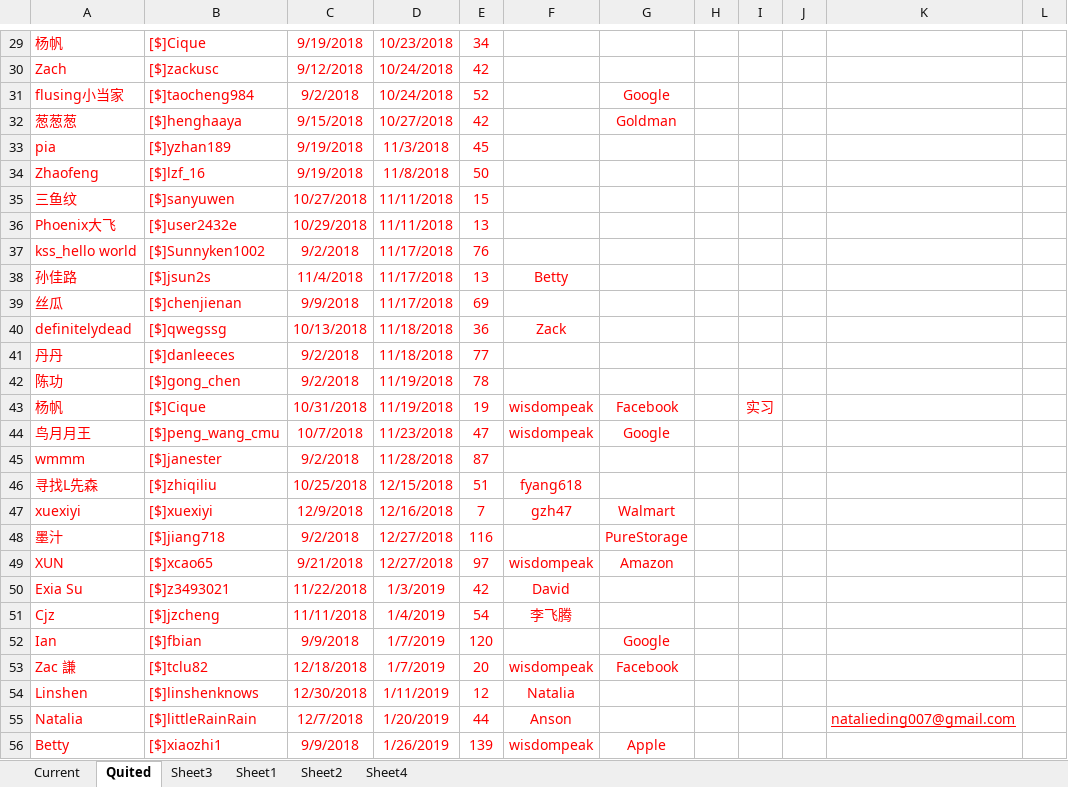
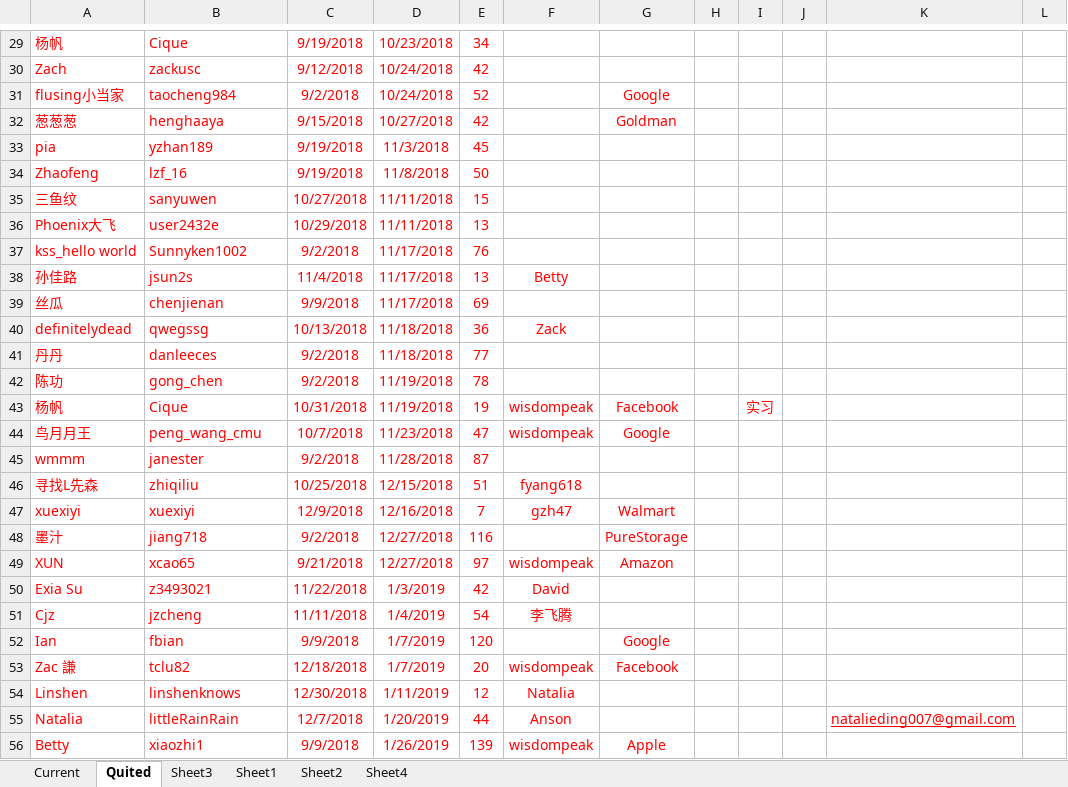
Before and after one commit to wisdompeak/lc-score-board, an Excel workbook: generateEXCEL/Data/Members/GroupRecord.xlsx, sheet Quited, drawn as a sheet; only a part is shown, gaps mark what is left out; values as stored, in another font and other column widths than the file's, no borders; the diff covers the shown part only; the diff names each change by its address in the sheet, - before the commit and + after, or states it on an @@ line.

```diff
--- a/generateEXCEL/Data/Members/GroupRecord.xlsx (sheet Quited)
+++ b/generateEXCEL/Data/Members/GroupRecord.xlsx (sheet Quited)
-B29: [$]Cique
+B29: Cique
-B30: [$]zackusc
+B30: zackusc
-B31: [$]taocheng984
+B31: taocheng984
-B32: [$]henghaaya
+B32: henghaaya
-B33: [$]yzhan189
+B33: yzhan189
-B34: [$]lzf_16
+B34: lzf_16
-B35: [$]sanyuwen
+B35: sanyuwen
-B36: [$]user2432e
+B36: user2432e
-B37: [$]Sunnyken1002
+B37: Sunnyken1002
-B38: [$]jsun2s
+B38: jsun2s
-B39: [$]chenjienan
+B39: chenjienan
-B40: [$]qwegssg
+B40: qwegssg
-B41: [$]danleeces
+B41: danleeces
-B42: [$]gong_chen
+B42: gong_chen
-B43: [$]Cique
+B43: Cique
-B44: [$]peng_wang_cmu
+B44: peng_wang_cmu
-B45: [$]janester
+B45: janester
-B46: [$]zhiqiliu
+B46: zhiqiliu
-B47: [$]xuexiyi
+B47: xuexiyi
-B48: [$]jiang718
+B48: jiang718
-B49: [$]xcao65
+B49: xcao65
-B50: [$]z3493021
+B50: z3493021
-B51: [$]jzcheng
+B51: jzcheng
-B52: [$]fbian
+B52: fbian
-B53: [$]tclu82
+B53: tclu82
-B54: [$]linshenknows
+B54: linshenknows
-B55: [$]littleRainRain
+B55: littleRainRain
-B56: [$]xiaozhi1
+B56: xiaozhi1
```
Also changed, not shown: 2 added rows and 297 edited cells elsewhere in this sheet, sheet Sheet4, sheet Current, generateEXCEL/graduates.xlsx, generateEXCEL/index.xlsx, 15 other files.
